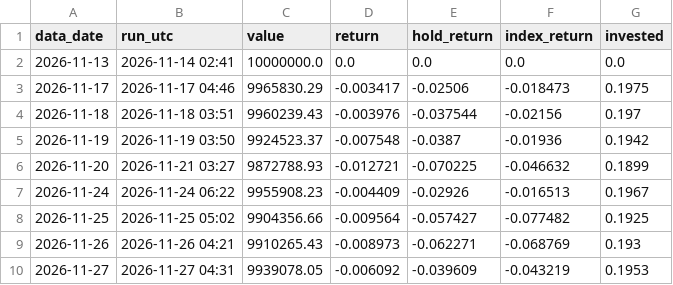
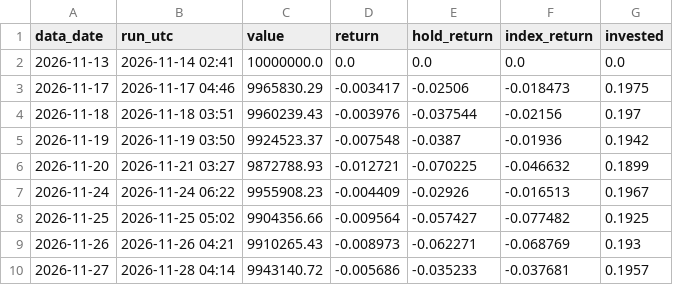
Before and after one commit to jaesung123132/stockprj, a CSV file: paper/kr_largecap/log.csv, drawn as a sheet.

```diff
--- a/paper/kr_largecap/log.csv
+++ b/paper/kr_largecap/log.csv
@@ -9,2 +9,2 @@ data_date,run_utc,value,return,hold_return,index_return,invested
 2026-11-26,2026-11-26 04:21,9910265.43,-0.008973,-0.062271,-0.068769,0.193
-2026-11-27,2026-11-27 04:31,9939078.05,-0.006092,-0.039609,-0.043219,0.1953
+2026-11-27,2026-11-28 04:14,9943140.72,-0.005686,-0.035233,-0.037681,0.1957
```
Also changed, not shown: paper/us_sectors/log.csv, 3 other files.
